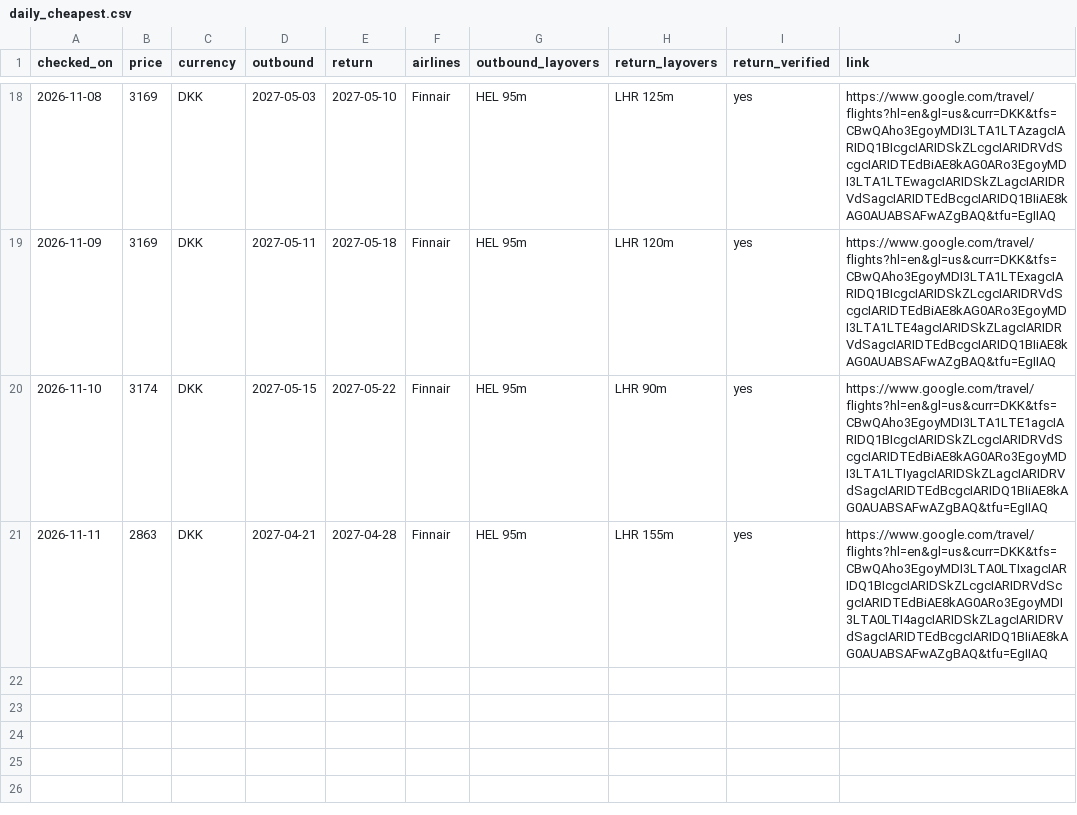
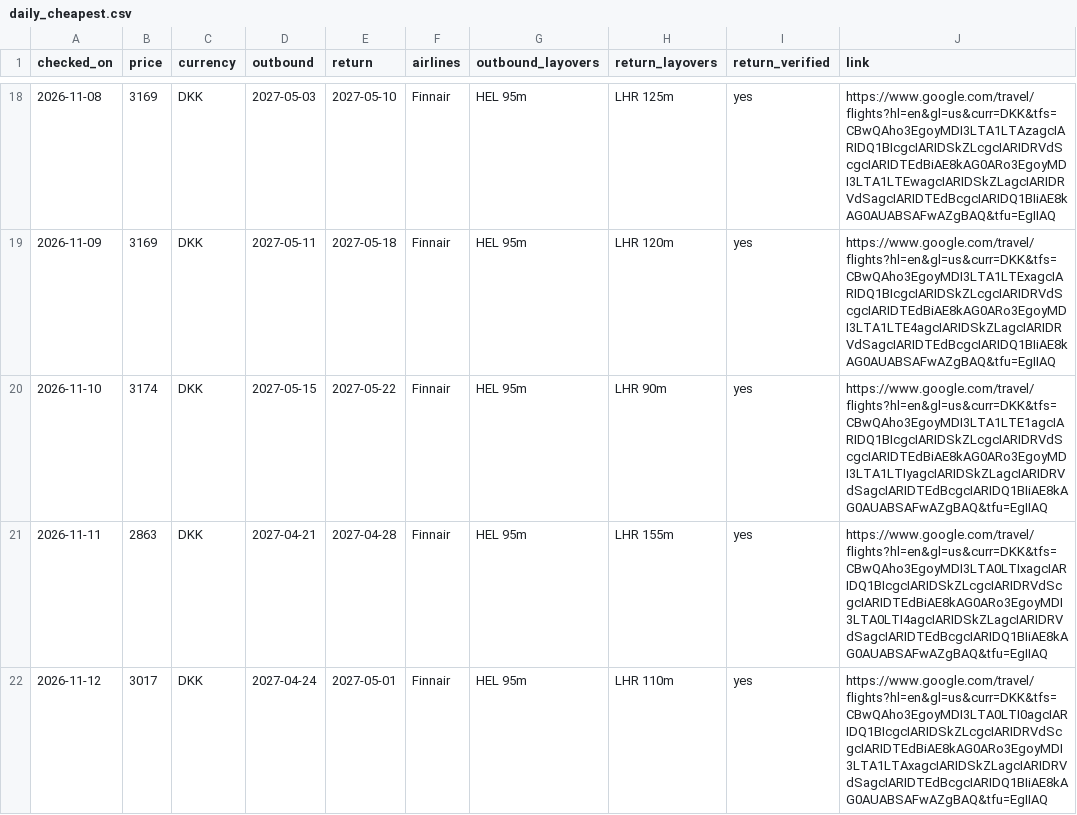
Before and after one commit to brandyvrink/Flight, a CSV file: logs/daily_cheapest.csv, drawn as a sheet; only a part is shown, gaps mark what is left out.

```diff
--- a/logs/daily_cheapest.csv
+++ b/logs/daily_cheapest.csv
@@ -21 +21,2 @@ checked_on,price,currency,outbound,return,airlines,outbound_layovers,return_layo
 2026-11-11,2863,DKK,2027-04-21,2027-04-28,Finnair,HEL 95m,LHR 155m,yes,https://www.google.com/travel/flights?hl=en&gl=us&curr=DKK&tfs=CBwQAho3EgoyMDI3LTA0LTIxagcIARIDQ1BIcgcIARIDSkZLcgcIARIDRVdScgcIARIDTEdBiAE8kAG0ARo3EgoyMDI3LTA0LTI4agcIARIDSkZLagcIARIDRVdSagcIARIDTEdBcgcIARIDQ1BIiAE8kAG0AUABSAFwAZgBAQ&tfu=EgIIAQ
+2026-11-12,3017,DKK,2027-04-24,2027-05-01,Finnair,HEL 95m,LHR 110m,yes,https://www.google.com/travel/flights?hl=en&gl=us&curr=DKK&tfs=CBwQAho3EgoyMDI3LTA0LTI0agcIARIDQ1BIcgcIARIDSkZLcgcIARIDRVdScgcIARIDTEdBiAE8kAG0ARo3EgoyMDI3LTA1LTAxagcIARIDSkZLagcIARIDRVdSagcIARIDTEdBcgcIARIDQ1BIiAE8kAG0AUABSAFwAZgBAQ&tfu=EgIIAQ
```
Also changed, not shown: logs/pair_prices.csv.
